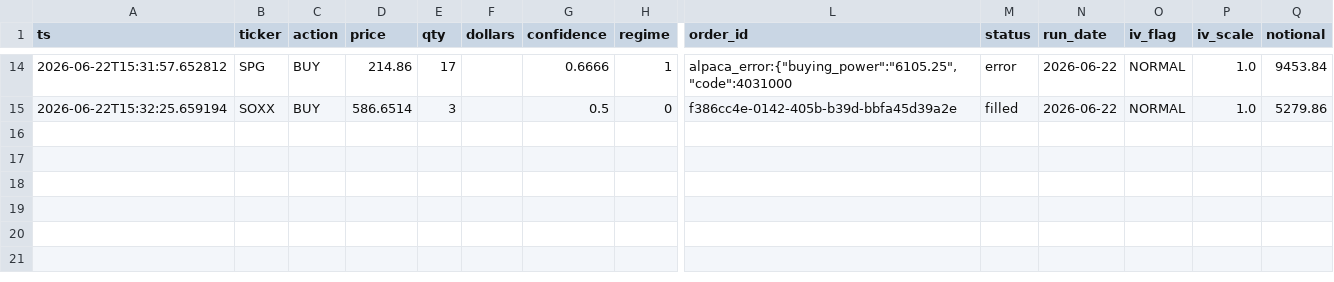
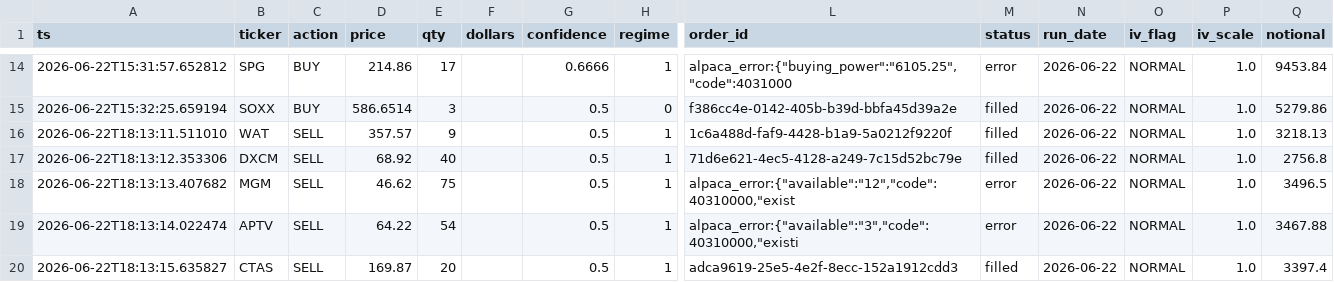
Before and after one commit to Southpaw3234/Quant-Terminal, a CSV file: data/paper_trades/paper_trades.csv, drawn as a sheet; only a part is shown, gaps mark what is left out; rows hold the shown columns only; the diff names each change by its address in the sheet, - before the commit and + after, or states it on an @@ line.

```diff
--- a/data/paper_trades/paper_trades.csv
+++ b/data/paper_trades/paper_trades.csv
+row 16: 2026-06-22T18:13:11.511010 | WAT | SELL | 357.57 | 9 |  | 0.5 | 1 | 1c6a488d-faf9-4428-b1a9-5a0212f9220f | filled | 2026-06-22 | NORMAL | 1.0 | 3218.13
+row 17: 2026-06-22T18:13:12.353306 | DXCM | SELL | 68.92 | 40 |  | 0.5 | 1 | 71d6e621-4ec5-4128-a249-7c15d52bc79e | filled | 2026-06-22 | NORMAL | 1.0 | 2756.8
+row 18: 2026-06-22T18:13:13.407682 | MGM | SELL | 46.62 | 75 |  | 0.5 | 1 | alpaca_error:{"available":"12","code":40310000,"exist | error | 2026-06-22 | NORMAL | 1.0 | 3496.5
+row 19: 2026-06-22T18:13:14.022474 | APTV | SELL | 64.22 | 54 |  | 0.5 | 1 | alpaca_error:{"available":"3","code":40310000,"existi | error | 2026-06-22 | NORMAL | 1.0 | 3467.88
+row 20: 2026-06-22T18:13:15.635827 | CTAS | SELL | 169.87 | 20 |  | 0.5 | 1 | adca9619-25e5-4e2f-8ecc-152a1912cdd3 | filled | 2026-06-22 | NORMAL | 1.0 | 3397.4
```
Also changed, not shown: data/paper_trades/trade_history.csv, data/predictions/pnl_history.csv, 4 other files.
